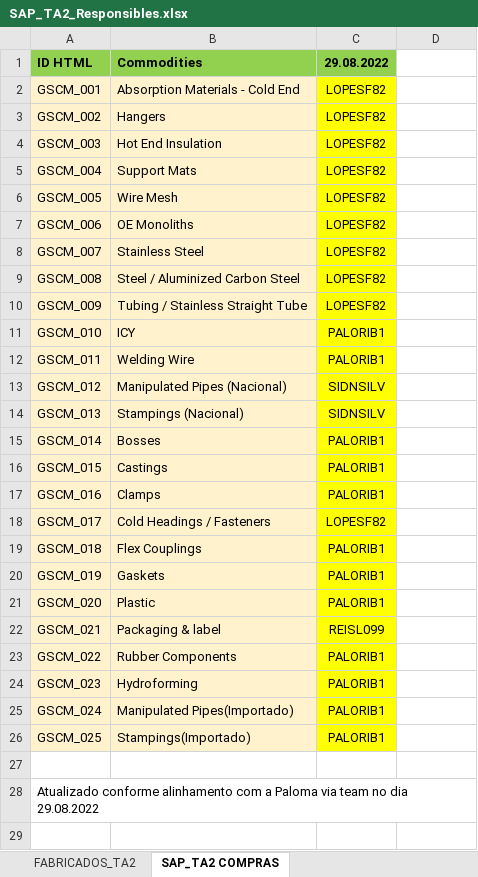
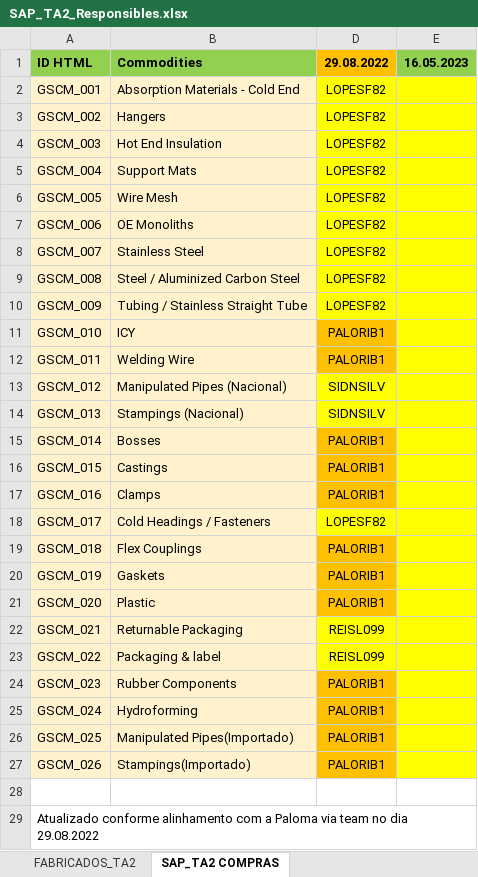
Before and after one commit to mpupo-tech/engineering-SA, an Excel workbook: _extrafiles/SAP_TA2_Responsibles.xlsx, sheet SAP_TA2 COMPRAS, drawn as a sheet; values as stored, in another font and other column widths than the file's, no borders; addresses are those after the commit; the diff names each change by its address in the sheet, - before the commit and + after, or states it on an @@ line.

```diff
--- a/_extrafiles/SAP_TA2_Responsibles.xlsx (sheet SAP_TA2 COMPRAS)
+++ b/_extrafiles/SAP_TA2_Responsibles.xlsx (sheet SAP_TA2 COMPRAS)
-D1 fill: #92D050
+D1 fill: #FFC000
-E1: (empty)
+E1: 16.05.2023
-E1 fill: none
+E1 fill: #92D050
-E2:E26 fill: none
+E2:E26 fill: #FFFF00
-D11:D12 fill: #FFFF00
+D11:D12 fill: #FFC000
-D15:D17 fill: #FFFF00
+D15:D17 fill: #FFC000
-D19:D21 fill: #FFFF00
+D19:D21 fill: #FFC000
-B22 (Commodities): Packaging & label
+B22 (Commodities): Returnable Packaging
-B23 (Commodities): Rubber Components
+B23 (Commodities): Packaging & label
-D23 (29.08.2022): PALORIB1
+D23 (29.08.2022): REISL099
-B24 (Commodities): Hydroforming
+B24 (Commodities): Rubber Components
-D24:D26 fill: #FFFF00
+D24:D26 fill: #FFC000
-B25 (Commodities): Manipulated Pipes(Importado)
+B25 (Commodities): Hydroforming
-B26 (Commodities): Stampings(Importado)
+B26 (Commodities): Manipulated Pipes(Importado)
+row 27: GSCM_026 | Stampings(Importado) | PALORIB1
```
Also changed, not shown: hidden cells, 7 other files.
